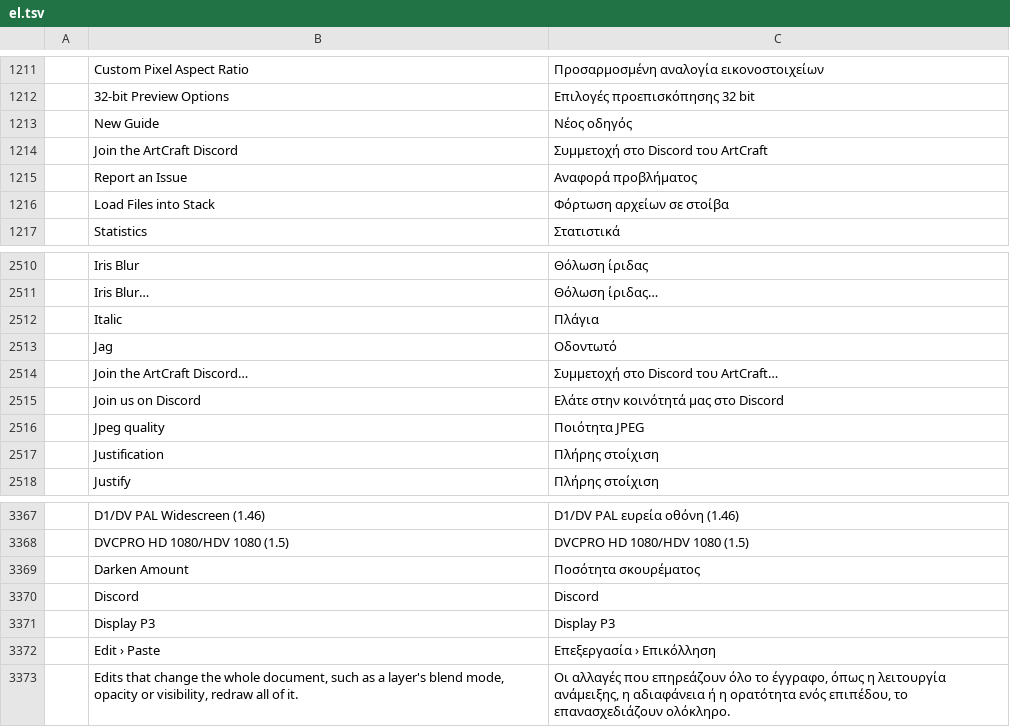
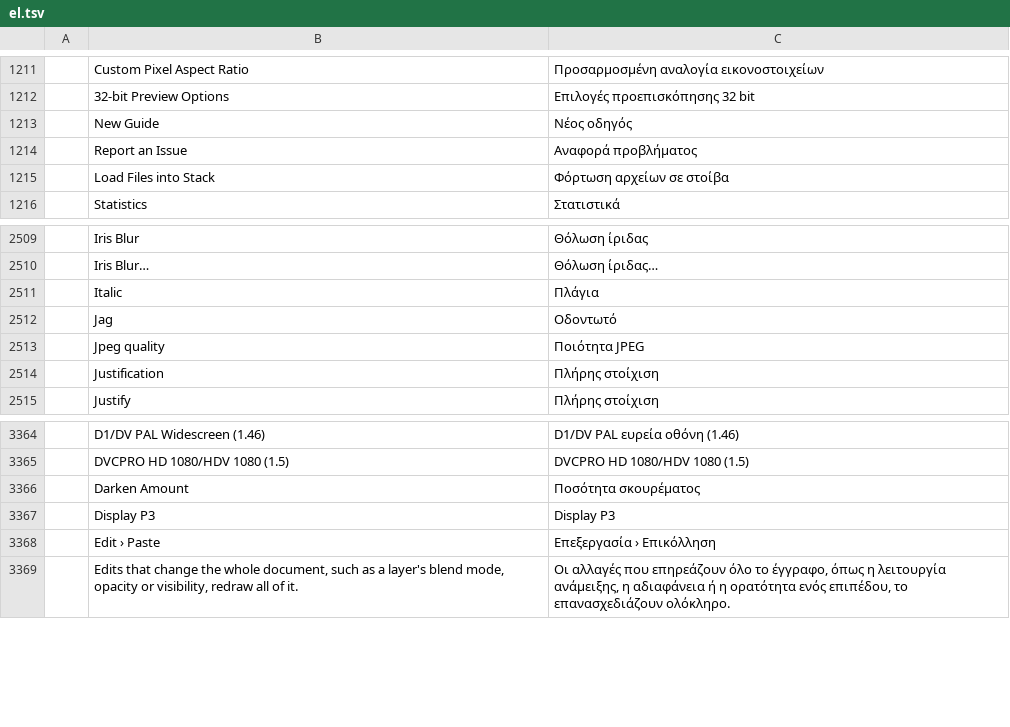
Before and after one commit to vnt87/photocraft-ios, a TSV file: crates/ui-egui/src/i18n/el.tsv, drawn as a sheet; only a part is shown, gaps mark what is left out; the diff names each change by its address in the sheet, - before the commit and + after, or states it on an @@ line.

```diff
--- a/crates/ui-egui/src/i18n/el.tsv
+++ b/crates/ui-egui/src/i18n/el.tsv
-row 1214:  | Join the ArtCraft Discord | Συμμετοχή στο Discord του ArtCraft
-row 2514:  | Join the ArtCraft Discord… | Συμμετοχή στο Discord του ArtCraft…
-row 2515:  | Join us on Discord | Ελάτε στην κοινότητά μας στο Discord
-row 3370:  | Discord | Discord
```
Also changed, not shown: crates/ui-egui/src/i18n/cs.tsv, crates/ui-egui/src/i18n/nl.tsv, 52 other files.
